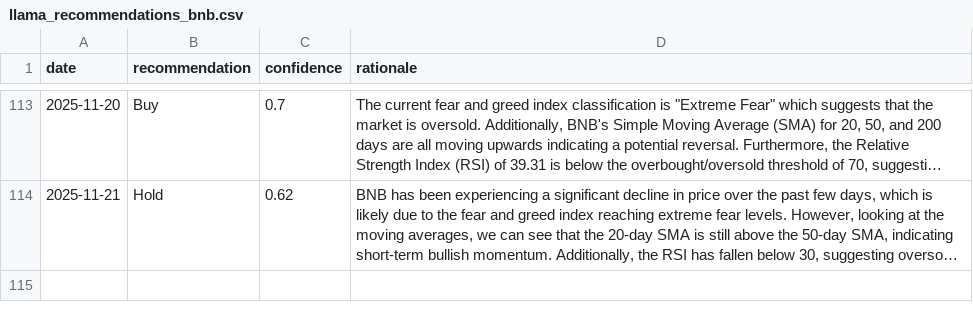
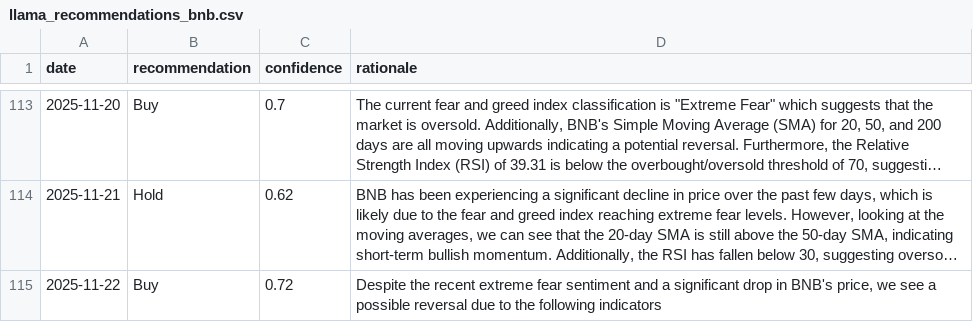
Before and after one commit to amrelsawalhi/DipSignal, a CSV file: data/llama_recommendations_bnb.csv, drawn as a sheet; only a part is shown, gaps mark what is left out; long unchanged cells end in …; the diff names each change by its address in the sheet, - before the commit and + after, or states it on an @@ line.

```diff
--- a/data/llama_recommendations_bnb.csv
+++ b/data/llama_recommendations_bnb.csv
+row 115: 2025-11-22 | Buy | 0.72 | Despite the recent extreme fear sentiment and a significant drop in BNB's price, we see a possible reversal due to the following indicators
```
Also changed, not shown: data/btc_technical.csv, data/llama_recommendations_ada.csv, 11 other files.
